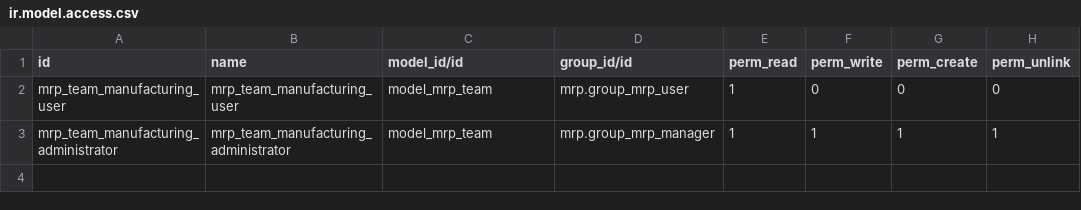
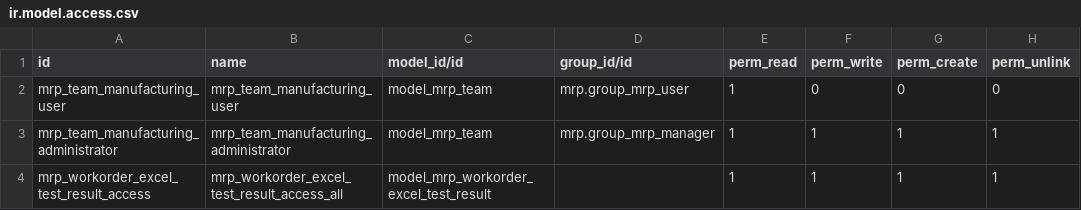
Before and after one commit to ShaheenHossain/synmultibranch13, a CSV file: mrp_extended/security/ir.model.access.csv, drawn as a sheet; the diff names each change by its address in the sheet, - before the commit and + after, or states it on an @@ line.

```diff
--- a/mrp_extended/security/ir.model.access.csv
+++ b/mrp_extended/security/ir.model.access.csv
+row 4: mrp_workorder_excel_test_result_access | mrp_workorder_excel_test_result_access_all | model_mrp_workorder_excel_test_result |  | 1 | 1 | 1 | 1
```
Also changed, not shown: 9 other files.
